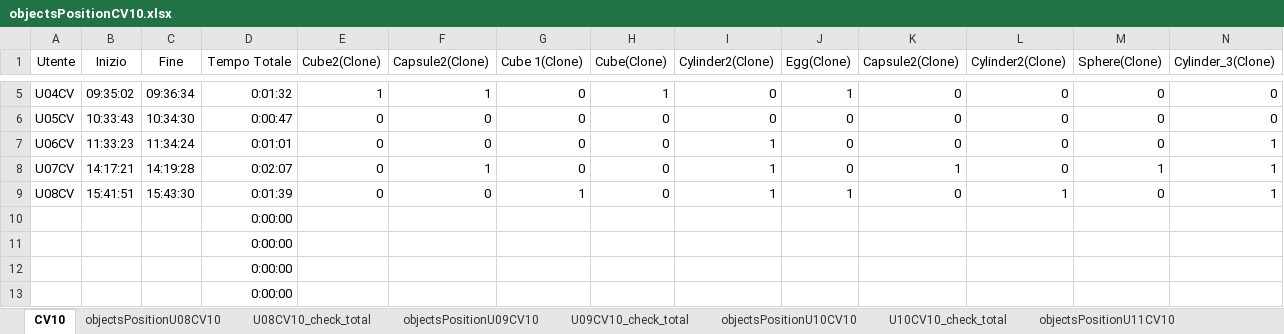
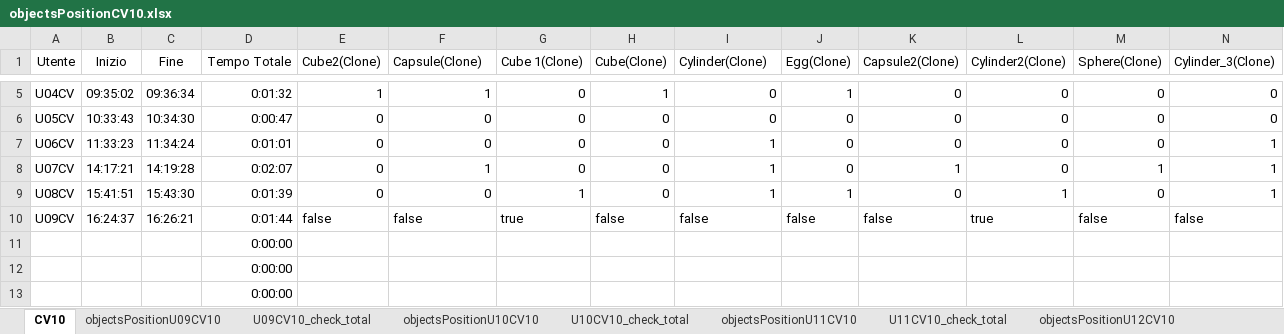
Before and after one commit to piovesanaedoardo/HapticMemorySequence, an Excel workbook: objectsPositionCV10.xlsx, sheet CV10, drawn as a sheet; only a part is shown, gaps mark what is left out; values as stored, in another font and other column widths than the file's, no borders; removed rows and columns are numbered as before the commit, all else as after; rows hold the shown columns only; the diff names each change by its address in the sheet, - before the commit and + after, or states it on an @@ line.

```diff
--- a/objectsPositionCV10.xlsx (sheet CV10)
+++ b/objectsPositionCV10.xlsx (sheet CV10)
@@ sheet tab hidden: objectsPositionU08CV10 @@
@@ sheet tab hidden: U08CV10_check_total @@
-F1: Capsule2(Clone)
+F1: Capsule(Clone)
-I1: Cylinder2(Clone)
+I1: Cylinder(Clone)
-row 10:  |  |  | 0:00:00
+row 10: U09CV | 16:24:37 | 16:26:21 | 0:01:44 | false | false | true | false | false | false | false | true | false | false
```
Also changed, not shown: sheet objectsPositionU09CV10, sheet U09CV10_check_total.
